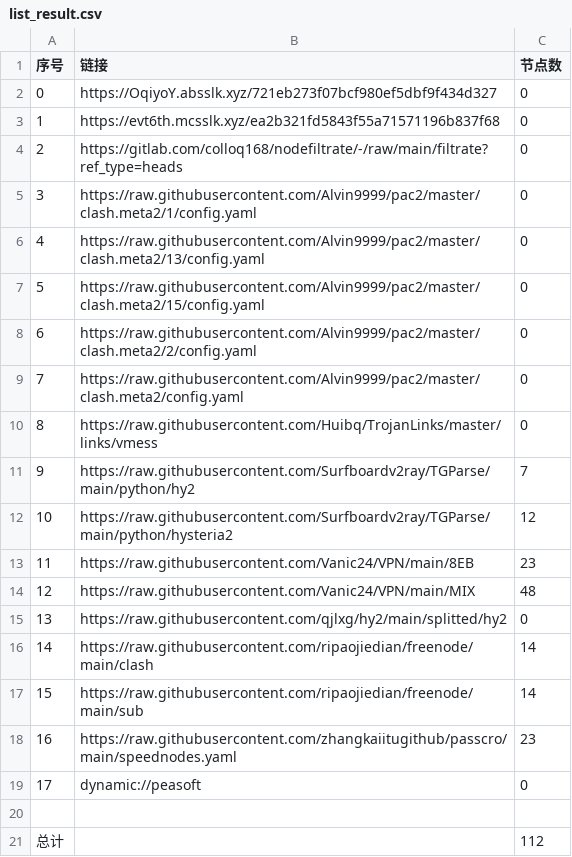
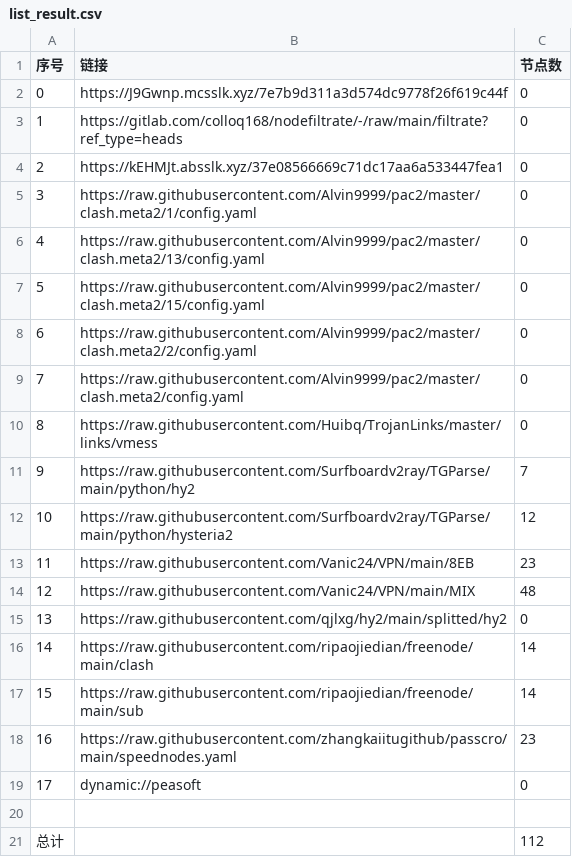
Before and after one commit to ileesen/PublicNodes, a CSV file: list_result.csv, drawn as a sheet.

```diff
--- a/list_result.csv
+++ b/list_result.csv
@@ -1,5 +1,5 @@
 序号,链接,节点数
-0,https://OqiyoY.absslk.xyz/721eb273f07bcf980ef5dbf9f434d327,0
-1,https://evt6th.mcsslk.xyz/ea2b321fd5843f55a71571196b837f68,0
-2,https://gitlab.com/colloq168/nodefiltrate/-/raw/main/filtrate?ref_type=heads,0
+0,https://J9Gwnp.mcsslk.xyz/7e7b9d311a3d574dc9778f26f619c44f,0
+1,https://gitlab.com/colloq168/nodefiltrate/-/raw/main/filtrate?ref_type=heads,0
+2,https://kEHMJt.absslk.xyz/37e08566669c71dc17aa6a533447fea1,0
 3,https://raw.githubusercontent.com/Alvin9999/pac2/master/clash.meta2/1/config.yaml,0
```
Also changed, not shown: 3 other files.
